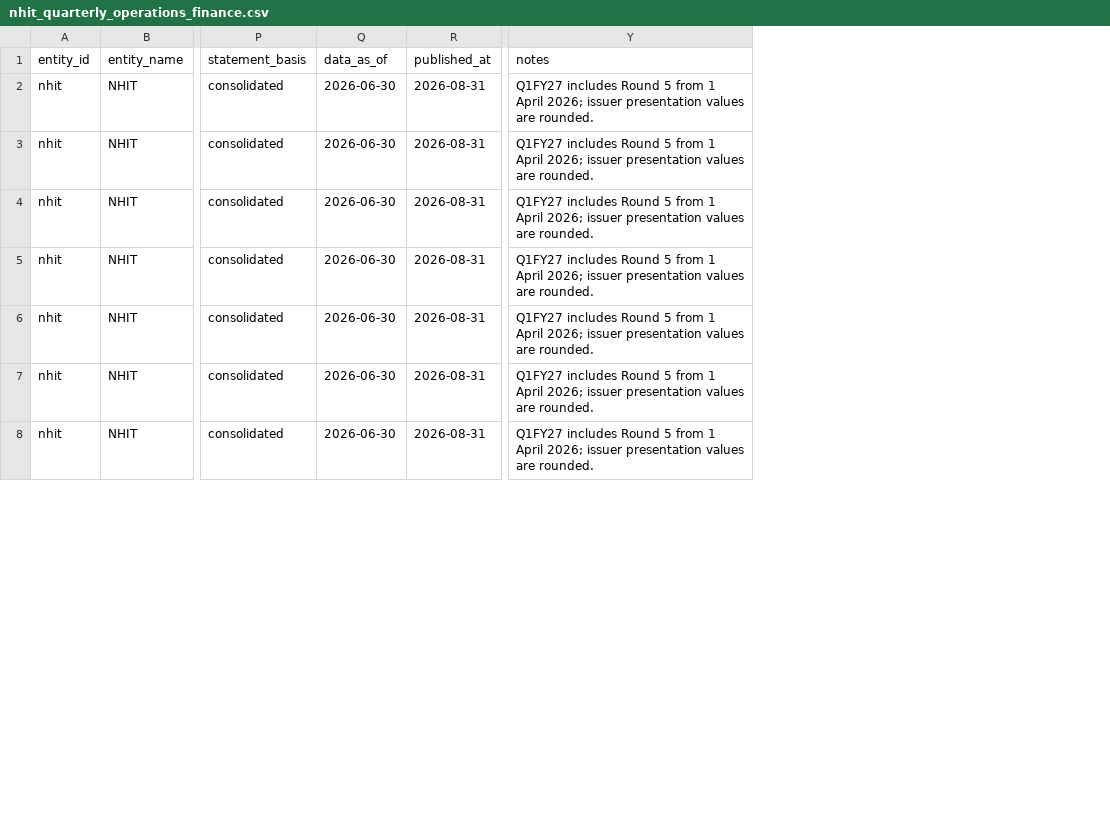
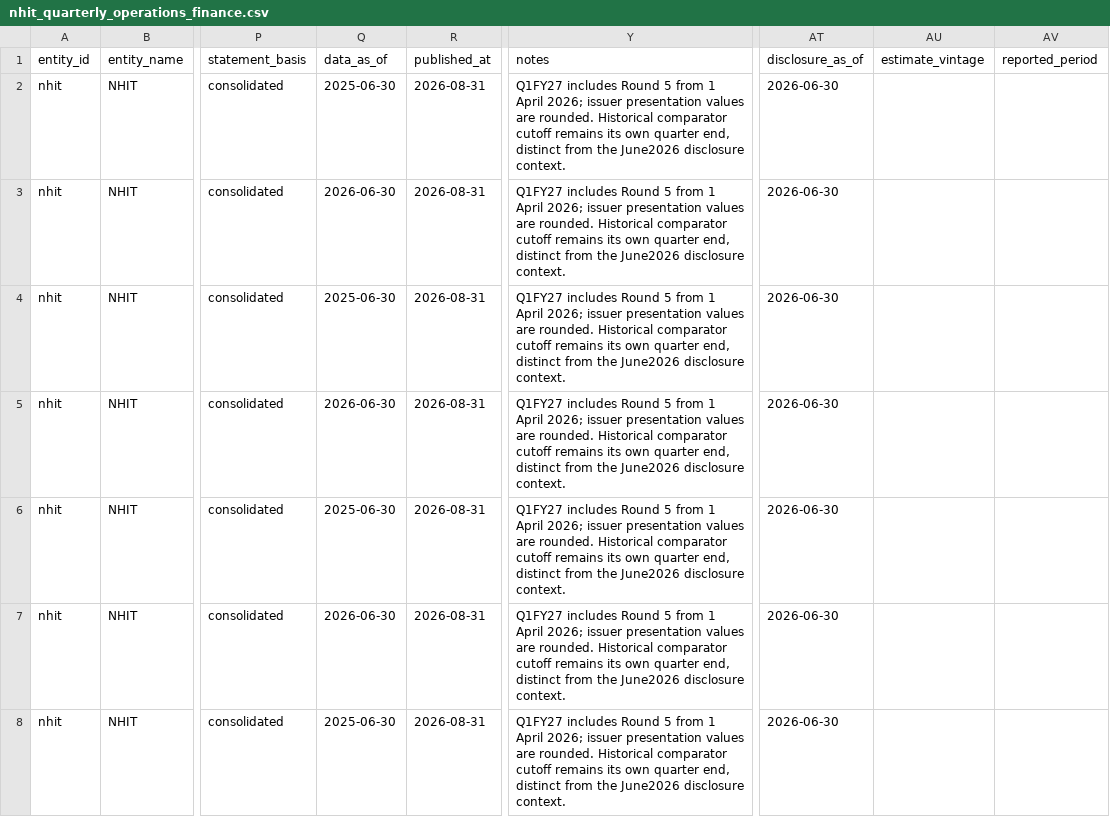
Before and after one commit to ganesh47/bharat-highway-asset-intelligence, a CSV file: data/raw/manual/nhit_quarterly_operations_finance.csv, drawn as a sheet; only a part is shown, gaps mark what is left out; the diff covers the shown part only; the diff names each change by its address in the sheet, - before the commit and + after, or states it on an @@ line.

```diff
--- a/data/raw/manual/nhit_quarterly_operations_finance.csv
+++ b/data/raw/manual/nhit_quarterly_operations_finance.csv
+column AT (disclosure_as_of), rows 2-8: all 2026-06-30
+column AU (estimate_vintage), empty
+column AV (reported_period), empty
-Q2 (data_as_of): 2026-06-30
+Q2 (data_as_of): 2025-06-30
-Y2:Y8 (notes): …are rounded.
+Y2:Y8 (notes): …are rounded. Historical comparator cutoff remains its own quarter end, distinct from the June2026 disclosure context.
-Q4 (data_as_of): 2026-06-30
+Q4 (data_as_of): 2025-06-30
-Q6 (data_as_of): 2026-06-30
+Q6 (data_as_of): 2025-06-30
-Q8 (data_as_of): 2026-06-30
+Q8 (data_as_of): 2025-06-30
```
Also changed, not shown: 69 edited cells elsewhere in this file, data/raw/manual/adb_state_road_projects.csv, data/raw/manual/morth_state_highway_network.csv, 35 other files.
